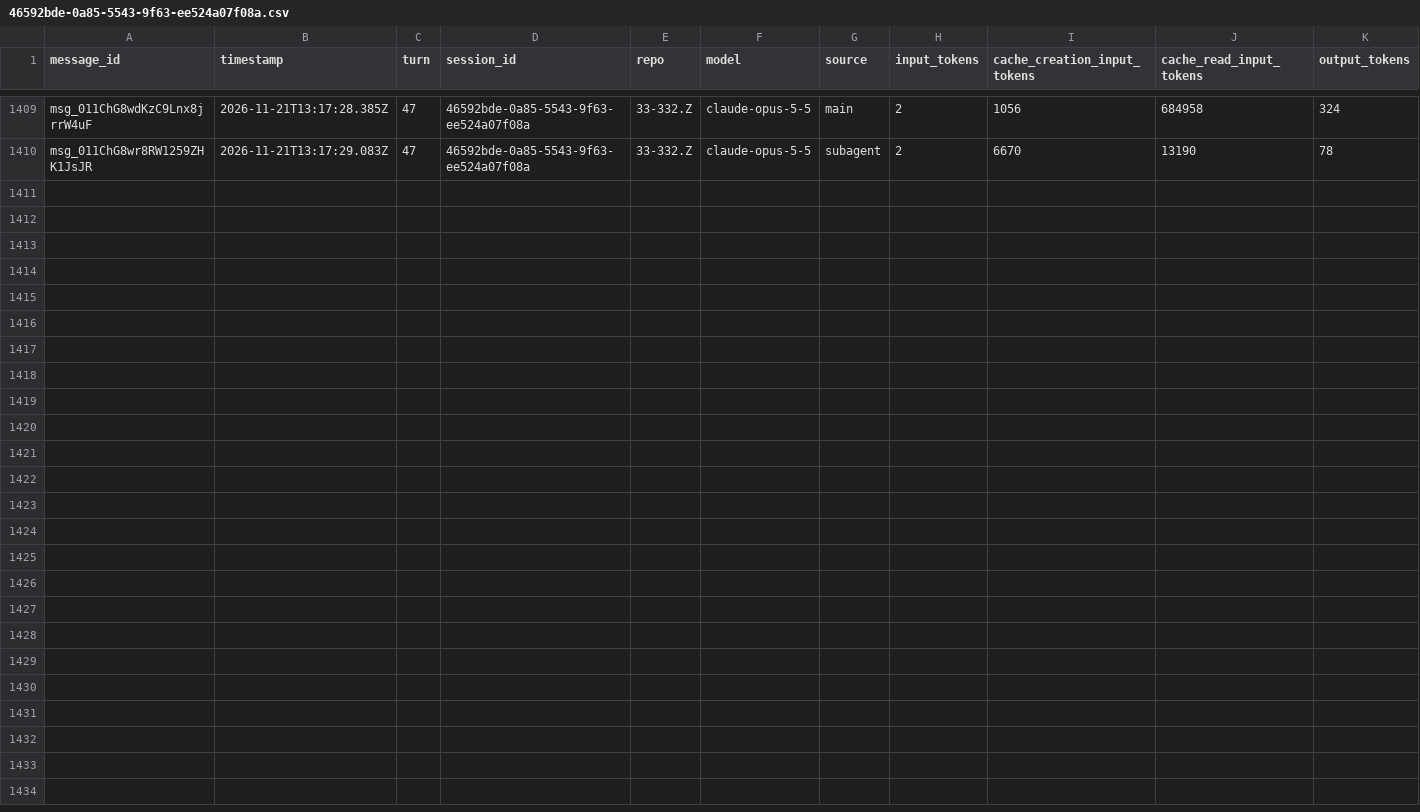
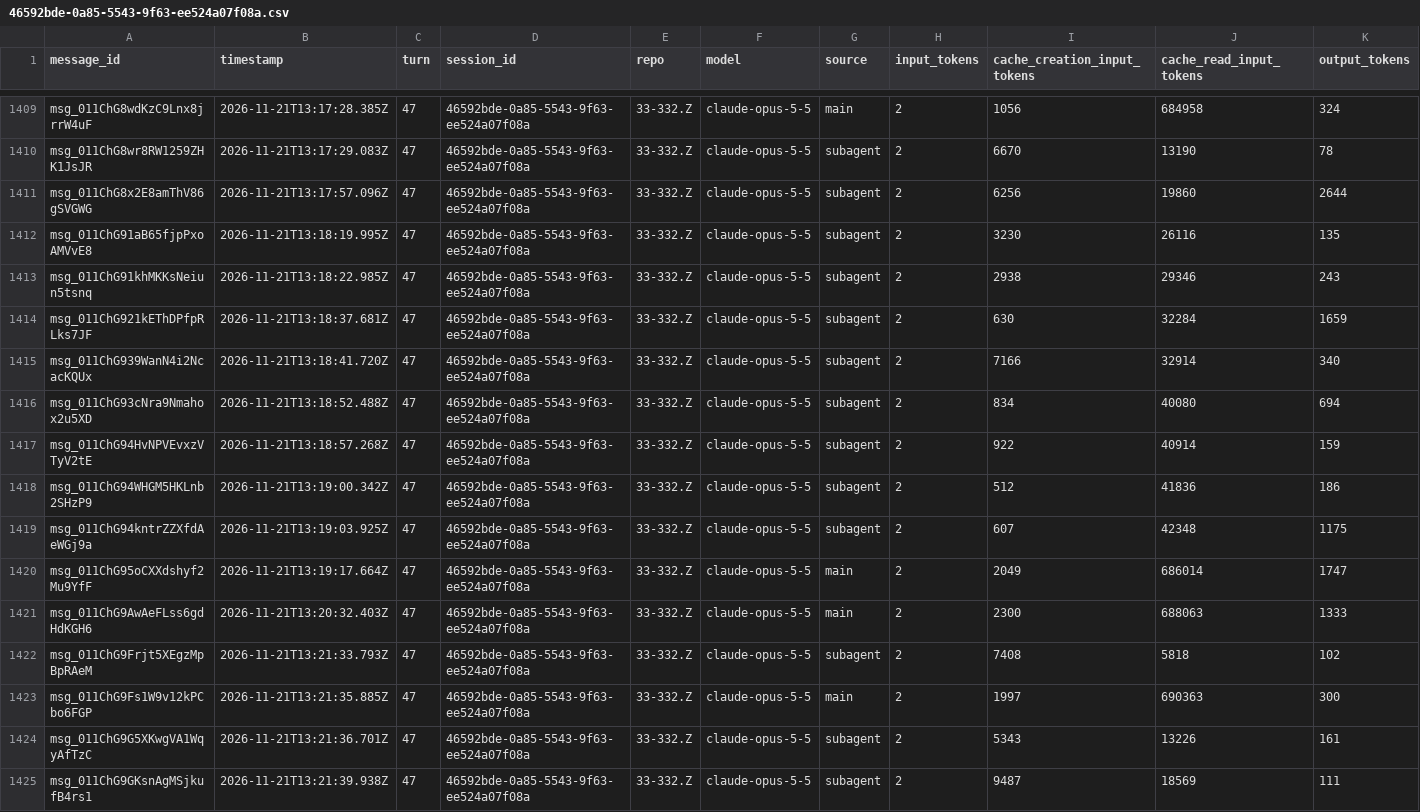
Before and after one commit to rhope-ops/33-332.Z, a CSV file: sessions/46592bde-0a85-5543-9f63-ee524a07f08a.csv, drawn as a sheet; only a part is shown, gaps mark what is left out.

```diff
--- a/sessions/46592bde-0a85-5543-9f63-ee524a07f08a.csv
+++ b/sessions/46592bde-0a85-5543-9f63-ee524a07f08a.csv
@@ -1410 +1410,16 @@ msg_011ChG8wdKzC9Lnx8jrrW4uF,2026-11-21T13:17:28.385Z,47,46592bde-0a85-5543-9f63
 msg_011ChG8wr8RW1259ZHK1JsJR,2026-11-21T13:17:29.083Z,47,46592bde-0a85-5543-9f63-ee524a07f08a,33-332.Z,claude-opus-5-5,subagent,2,6670,13190,78
+msg_011ChG8x2E8amThV86gSVGWG,2026-11-21T13:17:57.096Z,47,46592bde-0a85-5543-9f63-ee524a07f08a,33-332.Z,claude-opus-5-5,subagent,2,6256,19860,2644
+msg_011ChG91aB65fjpPxoAMVvE8,2026-11-21T13:18:19.995Z,47,46592bde-0a85-5543-9f63-ee524a07f08a,33-332.Z,claude-opus-5-5,subagent,2,3230,26116,135
+msg_011ChG91khMKKsNeiun5tsnq,2026-11-21T13:18:22.985Z,47,46592bde-0a85-5543-9f63-ee524a07f08a,33-332.Z,claude-opus-5-5,subagent,2,2938,29346,243
+msg_011ChG921kEThDPfpRLks7JF,2026-11-21T13:18:37.681Z,47,46592bde-0a85-5543-9f63-ee524a07f08a,33-332.Z,claude-opus-5-5,subagent,2,630,32284,1659
+msg_011ChG939WanN4i2NcacKQUx,2026-11-21T13:18:41.720Z,47,46592bde-0a85-5543-9f63-ee524a07f08a,33-332.Z,claude-opus-5-5,subagent,2,7166,32914,340
+msg_011ChG93cNra9Nmahox2u5XD,2026-11-21T13:18:52.488Z,47,46592bde-0a85-5543-9f63-ee524a07f08a,33-332.Z,claude-opus-5-5,subagent,2,834,40080,694
+msg_011ChG94HvNPVEvxzVTyV2tE,2026-11-21T13:18:57.268Z,47,46592bde-0a85-5543-9f63-ee524a07f08a,33-332.Z,claude-opus-5-5,subagent,2,922,40914,159
+msg_011ChG94WHGM5HKLnb2SHzP9,2026-11-21T13:19:00.342Z,47,46592bde-0a85-5543-9f63-ee524a07f08a,33-332.Z,claude-opus-5-5,subagent,2,512,41836,186
+msg_011ChG94kntrZZXfdAeWGj9a,2026-11-21T13:19:03.925Z,47,46592bde-0a85-5543-9f63-ee524a07f08a,33-332.Z,claude-opus-5-5,subagent,2,607,42348,1175
+msg_011ChG95oCXXdshyf2Mu9YfF,2026-11-21T13:19:17.664Z,47,46592bde-0a85-5543-9f63-ee524a07f08a,33-332.Z,claude-opus-5-5,main,2,2049,686014,1747
+msg_011ChG9AwAeFLss6gdHdKGH6,2026-11-21T13:20:32.403Z,47,46592bde-0a85-5543-9f63-ee524a07f08a,33-332.Z,claude-opus-5-5,main,2,2300,688063,1333
+msg_011ChG9Frjt5XEgzMpBpRAeM,2026-11-21T13:21:33.793Z,47,46592bde-0a85-5543-9f63-ee524a07f08a,33-332.Z,claude-opus-5-5,subagent,2,7408,5818,102
+msg_011ChG9Fs1W9v12kPCbo6FGP,2026-11-21T13:21:35.885Z,47,46592bde-0a85-5543-9f63-ee524a07f08a,33-332.Z,claude-opus-5-5,main,2,1997,690363,300
+msg_011ChG9G5XKwgVA1WqyAfTzC,2026-11-21T13:21:36.701Z,47,46592bde-0a85-5543-9f63-ee524a07f08a,33-332.Z,claude-opus-5-5,subagent,2,5343,13226,161
+msg_011ChG9GKsnAgMSjkufB4rs1,2026-11-21T13:21:39.938Z,47,46592bde-0a85-5543-9f63-ee524a07f08a,33-332.Z,claude-opus-5-5,subagent,2,9487,18569,111
```
